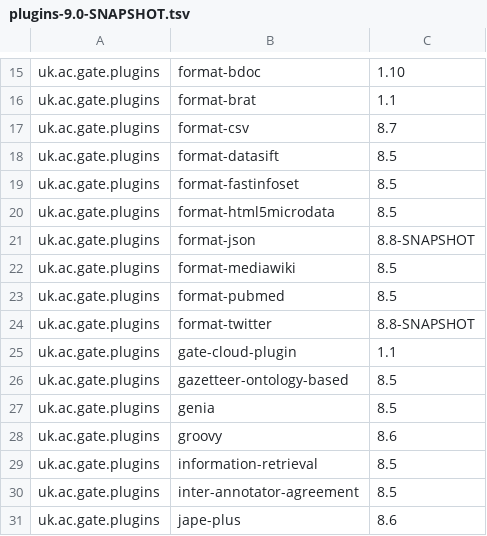
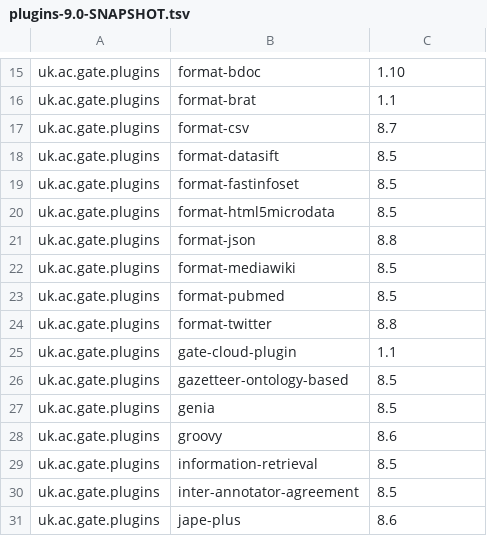
Before and after one commit to GateNLP/gate-metadata, a TSV file: default-plugins/plugins-9.0-SNAPSHOT.tsv, drawn as a sheet; only a part is shown, gaps mark what is left out.

Commit message:
both format-json and format-twitter and now on version 8.8

```diff
--- a/default-plugins/plugins-9.0-SNAPSHOT.tsv
+++ b/default-plugins/plugins-9.0-SNAPSHOT.tsv
@@ -20,6 +20,6 @@ uk.ac.gate.plugins	format-fastinfoset	8.5
 uk.ac.gate.plugins	format-html5microdata	8.5
-uk.ac.gate.plugins	format-json	8.8-SNAPSHOT
+uk.ac.gate.plugins	format-json	8.8
 uk.ac.gate.plugins	format-mediawiki	8.5
 uk.ac.gate.plugins	format-pubmed	8.5
-uk.ac.gate.plugins	format-twitter	8.8-SNAPSHOT
+uk.ac.gate.plugins	format-twitter	8.8
 uk.ac.gate.plugins	gate-cloud-plugin	1.1
```
